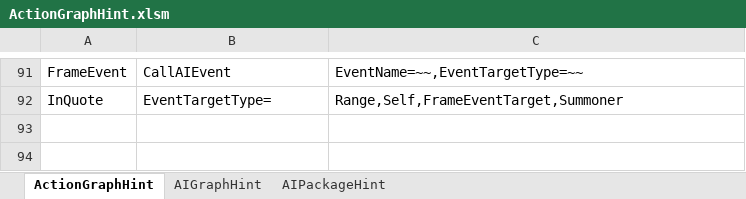
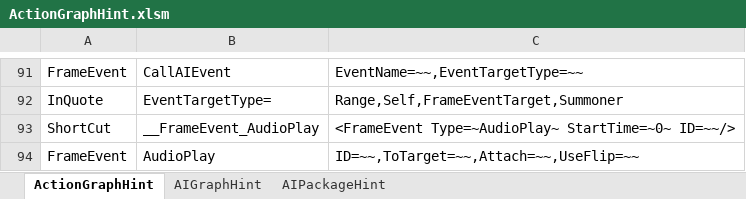
Before and after one commit to NEtuee/ProjectMS, an Excel workbook: Tools/ActionGraphHint.xlsm, sheet ActionGraphHint, drawn as a sheet; only a part is shown, gaps mark what is left out; values as stored, in another font and other column widths than the file's, no borders; charts and pictures not drawn; the diff names each change by its address in the sheet, - before the commit and + after, or states it on an @@ line.

Commit message:
audio play

```diff
--- a/Tools/ActionGraphHint.xlsm (sheet ActionGraphHint)
+++ b/Tools/ActionGraphHint.xlsm (sheet ActionGraphHint)
+row 93: ShortCut | __FrameEvent_AudioPlay | <FrameEvent Type=~AudioPlay~ StartTime=~0~ ID=~~/>
+row 94: FrameEvent | AudioPlay | ID=~~,ToTarget=~~,Attach=~~,UseFlip=~~
```
Also changed, not shown: 22 other files.
